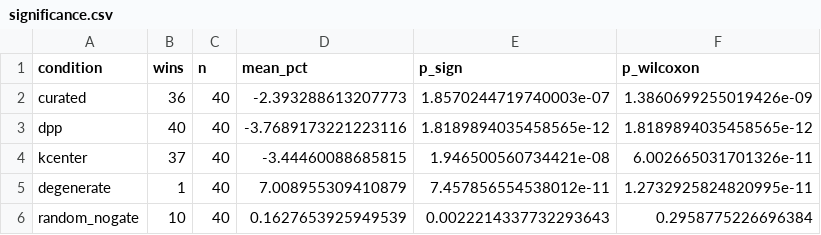
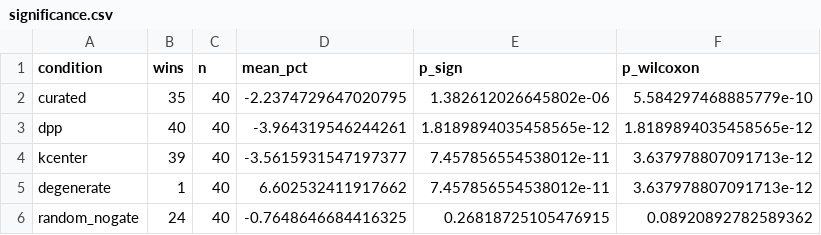
Before and after one commit to sahilmahendrakar/egoscore, a CSV file: reports/significance.csv, drawn as a sheet.

```diff
--- a/reports/significance.csv
+++ b/reports/significance.csv
@@ -1,6 +1,6 @@
 condition,wins,n,mean_pct,p_sign,p_wilcoxon
-curated,36,40,-2.393288613207773,1.8570244719740003e-07,1.3860699255019426e-09
-dpp,40,40,-3.7689173221223116,1.8189894035458565e-12,1.8189894035458565e-12
-kcenter,37,40,-3.44460088685815,1.946500560734421e-08,6.002665031701326e-11
-degenerate,1,40,7.008955309410879,7.457856554538012e-11,1.2732925824820995e-11
-random_nogate,10,40,0.1627653925949539,0.0022214337732293643,0.2958775226696384
+curated,35,40,-2.2374729647020795,1.382612026645802e-06,5.584297468885779e-10
+dpp,40,40,-3.964319546244261,1.8189894035458565e-12,1.8189894035458565e-12
+kcenter,39,40,-3.5615931547197377,7.457856554538012e-11,3.637978807091713e-12
+degenerate,1,40,6.602532411917662,7.457856554538012e-11,3.637978807091713e-12
+random_nogate,24,40,-0.7648646684416325,0.26818725105476915,0.08920892782589362
```
Also changed, not shown: reports/gate_audit.csv, reports/paired_deltas.csv, 18 other files.
